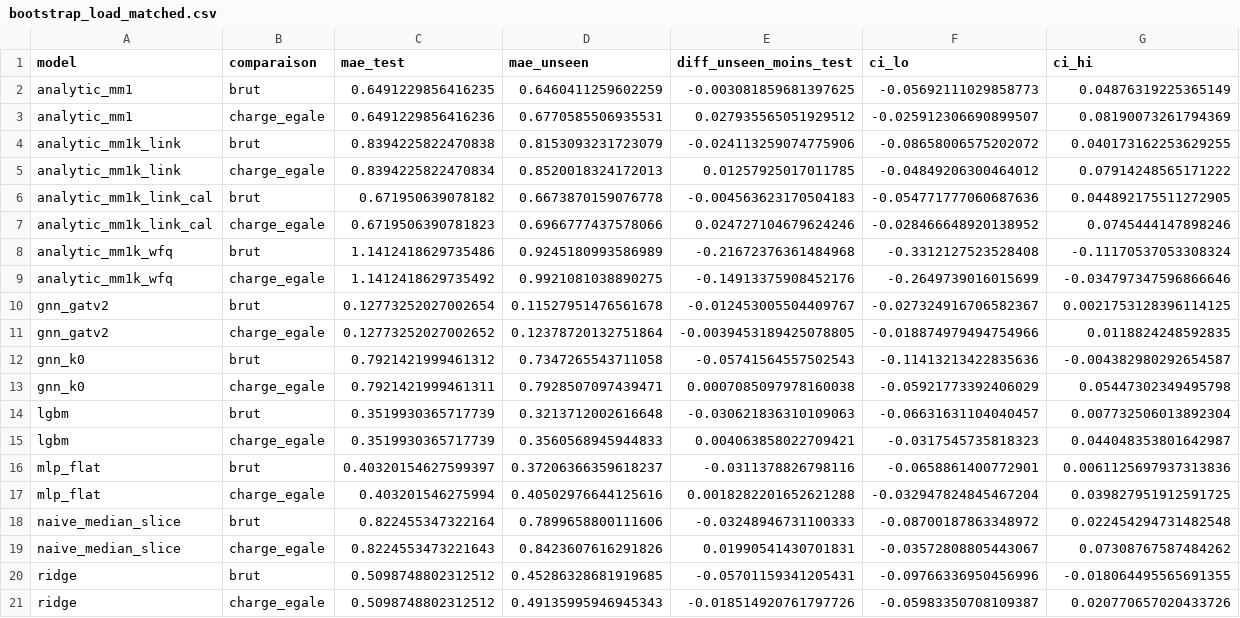
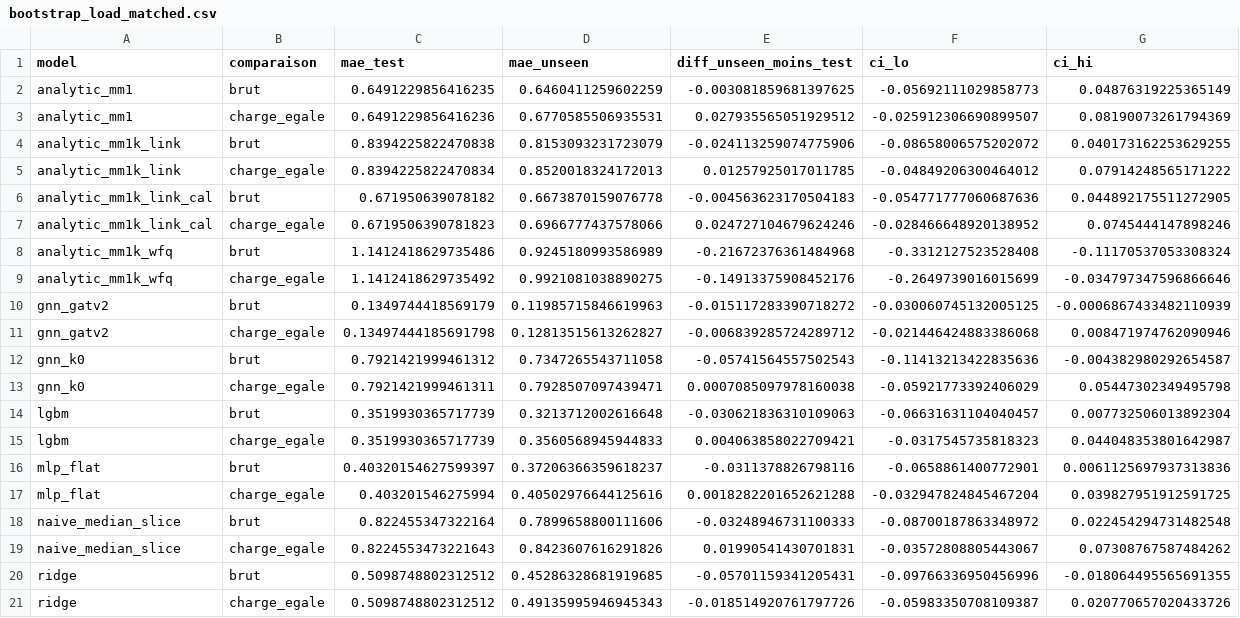
Before and after one commit to SouhailBourhim/b5g-network-slicing-gnn, a CSV file: results/bootstrap_load_matched.csv, drawn as a sheet; removed rows and columns are numbered as before the commit, all else as after; the diff names each change by its address in the sheet, - before the commit and + after, or states it on an @@ line.

```diff
--- a/results/bootstrap_load_matched.csv
+++ b/results/bootstrap_load_matched.csv
-row 10: gnn_gatv2 | brut | 0.12773252027002654 | 0.11527951476561678 | -0.012453005504409767 | -0.027324916706582367 | 0.0021753128396114125
-row 11: gnn_gatv2 | charge_egale | 0.12773252027002652 | 0.12378720132751864 | -0.0039453189425078805 | -0.018874979494754966 | 0.0118824248592835
+row 10: gnn_gatv2 | brut | 0.1349744418569179 | 0.11985715846619963 | -0.015117283390718272 | -0.030060745132005125 | -0.0006867433482110939
+row 11: gnn_gatv2 | charge_egale | 0.13497444185691798 | 0.12813515613262827 | -0.006839285724289712 | -0.021446424883386068 | 0.008471974762090946
```
Also changed, not shown: results/bootstrap_ci.csv, results/bootstrap_diff.csv, 14 other files.
